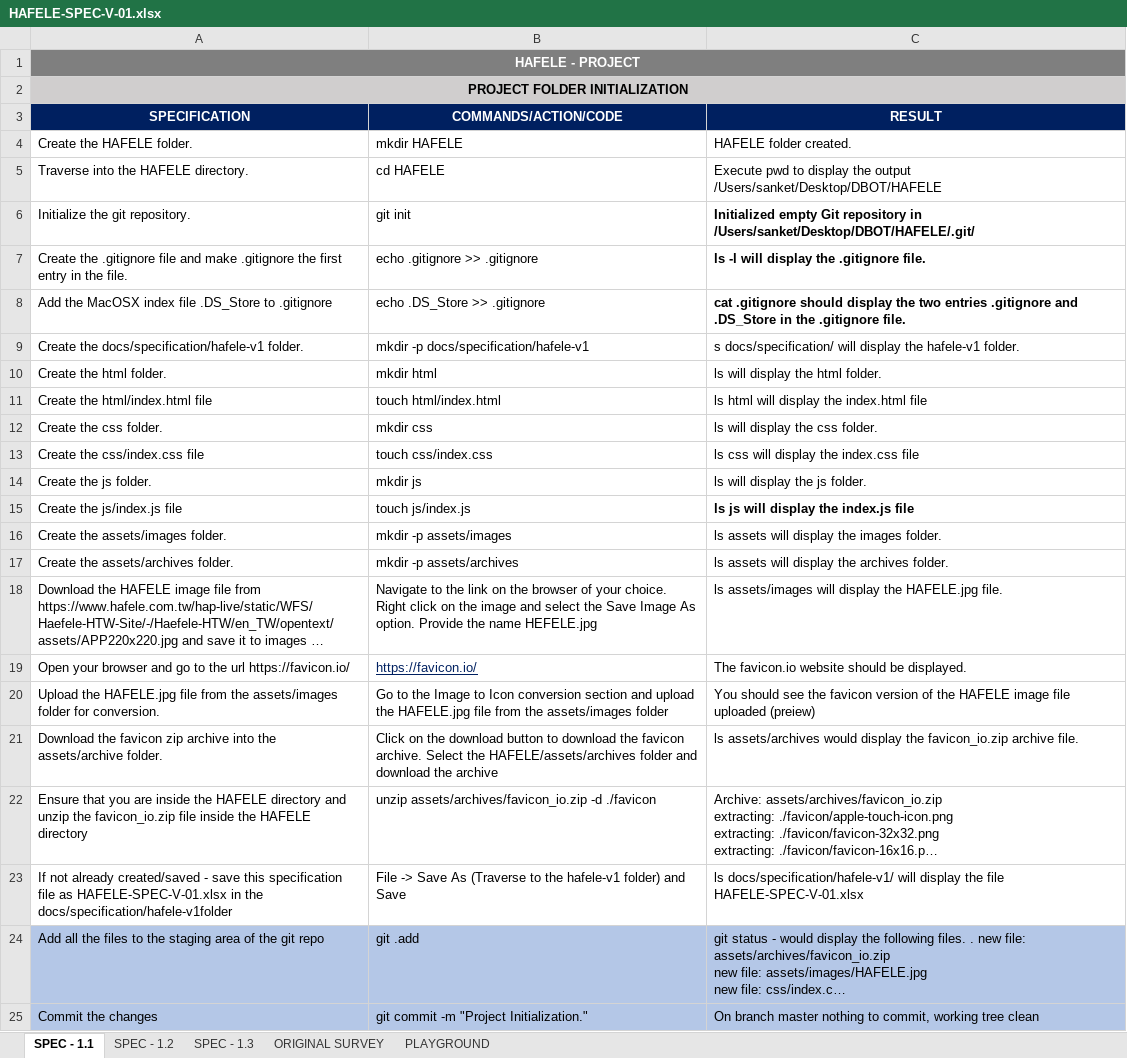
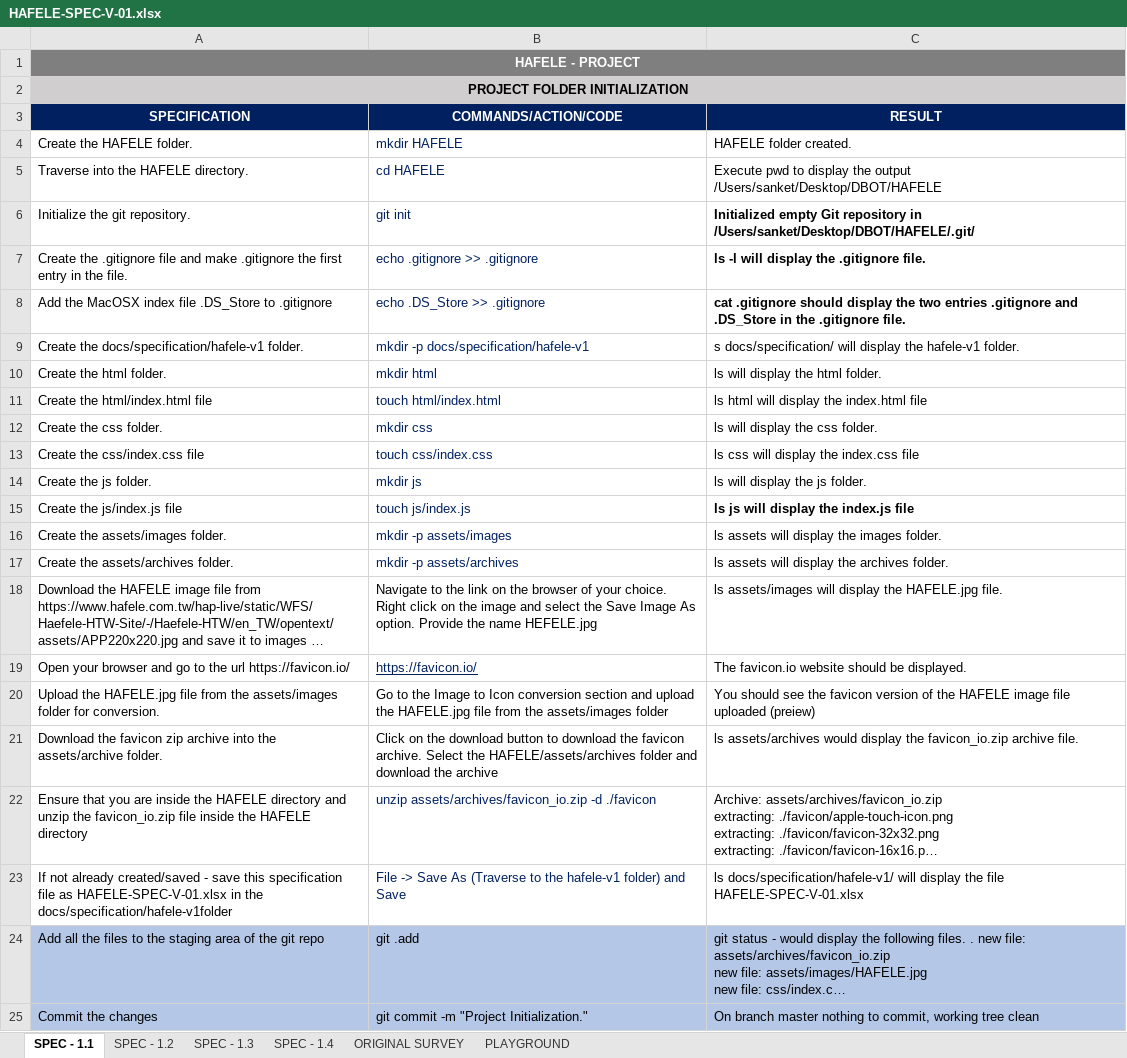
Before and after one commit to sanket-rajgarhia/HAFELE-V-01, an Excel workbook: docs/specification/hafele-v1/HAFELE-SPEC-V-01.xlsx, sheet SPEC - 1.1, drawn as a sheet; long unchanged cells end in …; values as stored, in another font and other column widths than the file's, no borders; the diff names each change by its address in the sheet, - before the commit and + after, or states it on an @@ line.

```diff
--- a/docs/specification/hafele-v1/HAFELE-SPEC-V-01.xlsx (sheet SPEC - 1.1)
+++ b/docs/specification/hafele-v1/HAFELE-SPEC-V-01.xlsx (sheet SPEC - 1.1)
+sheet tab: SPEC - 1.4
-B4:B17 text colour: black
+B4:B17 text colour: #002060
-B22:B23 text colour: black
+B22:B23 text colour: #002060
```
Also changed, not shown: sheet SPEC - 1.2, sheet SPEC - 1.3, 2 other files.
